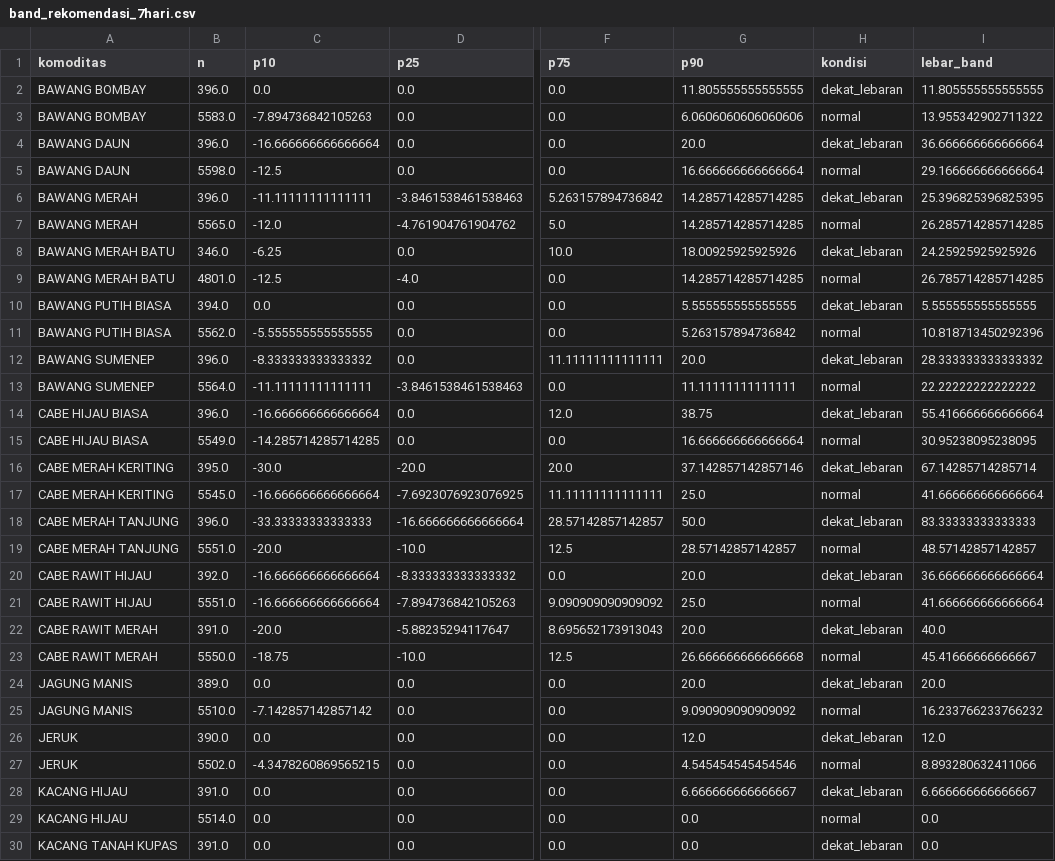
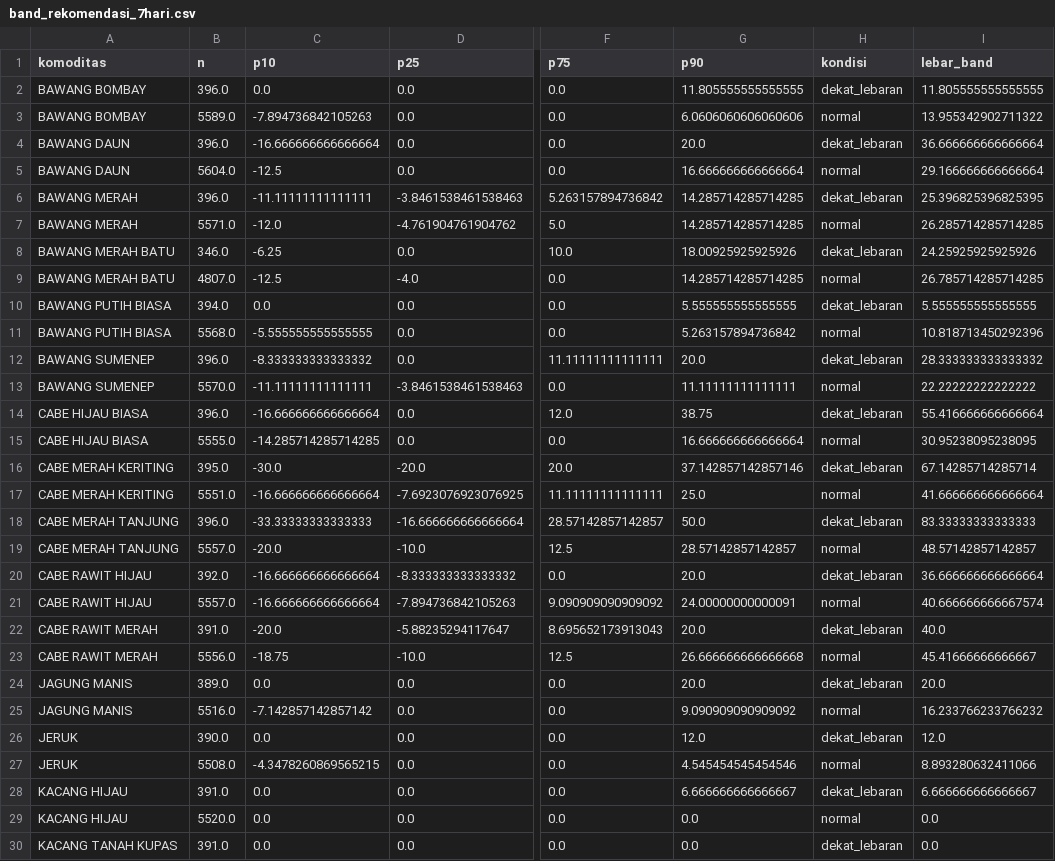
Before and after one commit to Hafizhputra27/example_scrap, a CSV file: models/band_rekomendasi_7hari.csv, drawn as a sheet; only a part is shown, gaps mark what is left out; the diff covers the shown part only; the diff names each change by its address in the sheet, - before the commit and + after, or states it on an @@ line.

```diff
--- a/models/band_rekomendasi_7hari.csv
+++ b/models/band_rekomendasi_7hari.csv
-B3 (n): 5583.0
+B3 (n): 5589.0
-B5 (n): 5598.0
+B5 (n): 5604.0
-B7 (n): 5565.0
+B7 (n): 5571.0
-B9 (n): 4801.0
+B9 (n): 4807.0
-B11 (n): 5562.0
+B11 (n): 5568.0
-B13 (n): 5564.0
+B13 (n): 5570.0
-B15 (n): 5549.0
+B15 (n): 5555.0
-B17 (n): 5545.0
+B17 (n): 5551.0
-B19 (n): 5551.0
+B19 (n): 5557.0
-B21 (n): 5551.0
+B21 (n): 5557.0
-G21 (p90): 25.0
+G21 (p90): 24.00000000000091
-I21 (lebar_band): 41.666666666666664
+I21 (lebar_band): 40.666666666667574
-B23 (n): 5550.0
+B23 (n): 5556.0
-B25 (n): 5510.0
+B25 (n): 5516.0
-B27 (n): 5502.0
+B27 (n): 5508.0
-B29 (n): 5514.0
+B29 (n): 5520.0
```
Also changed, not shown: 12 edited cells elsewhere in this file, data/processed/cuaca_9_pasar.csv, data/processed/kurs_usd_idr.csv, 20 other files.
